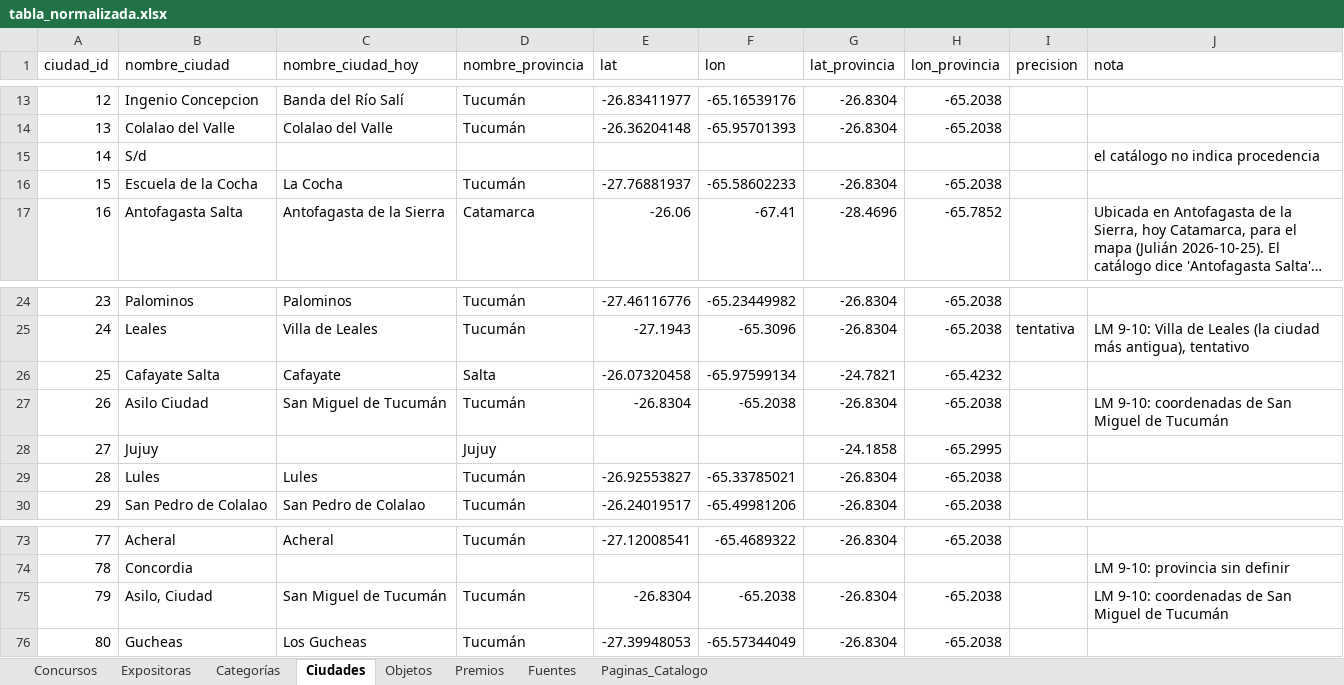
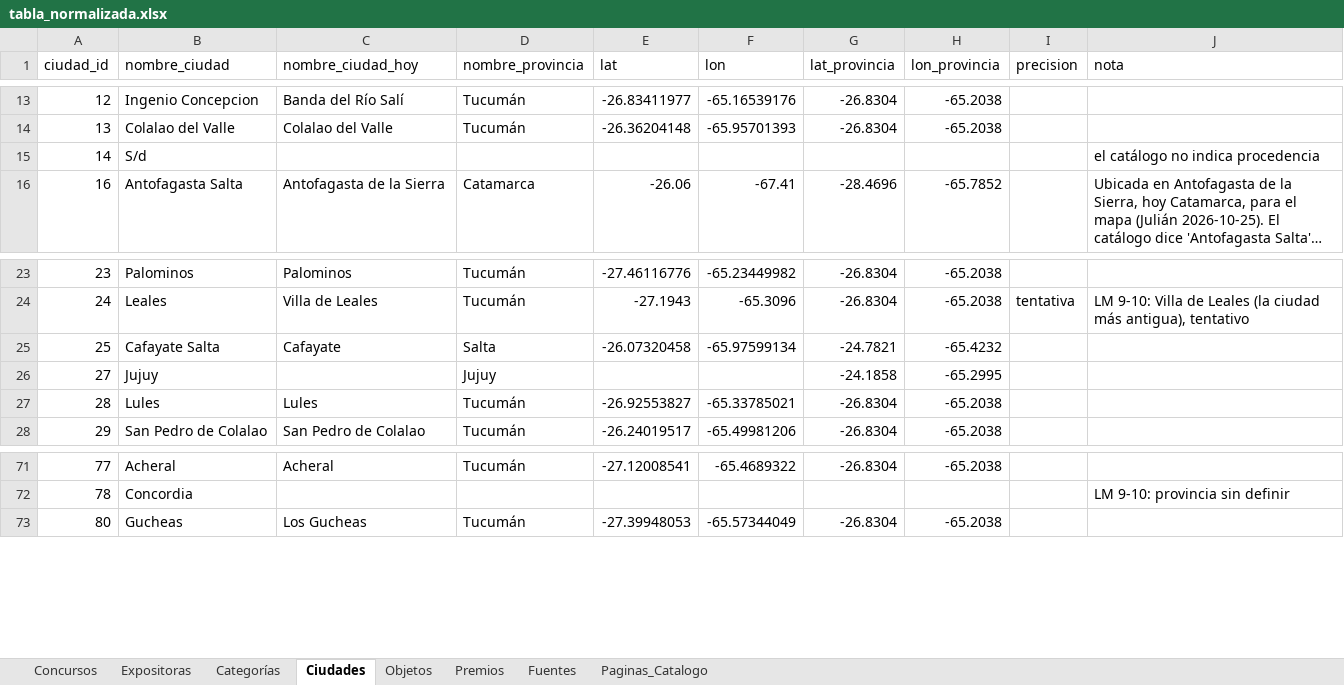
Before and after one commit to jrolandoUnsam/Cartografias-textil-tucuman, an Excel workbook: data/processed/tabla_normalizada.xlsx, sheet Ciudades, drawn as a sheet; only a part is shown, gaps mark what is left out; long unchanged cells end in …; values as stored, in another font and other column widths than the file's, no borders; the diff names each change by its address in the sheet, - before the commit and + after, or states it on an @@ line.

Commit message:
Revisión de LM de expositoras con varios lugares: Asilo Ciudad y Escuela de La Cocha unificadas, Facunda Cerone como institución y cita completa de Sorroza

```diff
--- a/data/processed/tabla_normalizada.xlsx (sheet Ciudades)
+++ b/data/processed/tabla_normalizada.xlsx (sheet Ciudades)
-row 16: 15 | Escuela de la Cocha | La Cocha | Tucumán | -27.76881937 | -65.58602233 | -26.8304 | -65.2038
-row 27: 26 | Asilo Ciudad | San Miguel de Tucumán | Tucumán | -26.8304 | -65.2038 | -26.8304 | -65.2038 |  | LM 9-10: coordenadas de San Miguel de Tucumán
-row 75: 79 | Asilo, Ciudad | San Miguel de Tucumán | Tucumán | -26.8304 | -65.2038 | -26.8304 | -65.2038 |  | LM 9-10: coordenadas de San Miguel de Tucumán
```
Also changed, not shown: sheet Objetos, sheet Expositoras, sheet Premios, data/interim/duplicados_expositoras_candidatos.xlsx, data/interim/tabla_normalizada_dedup.xlsx, 18 other files.
